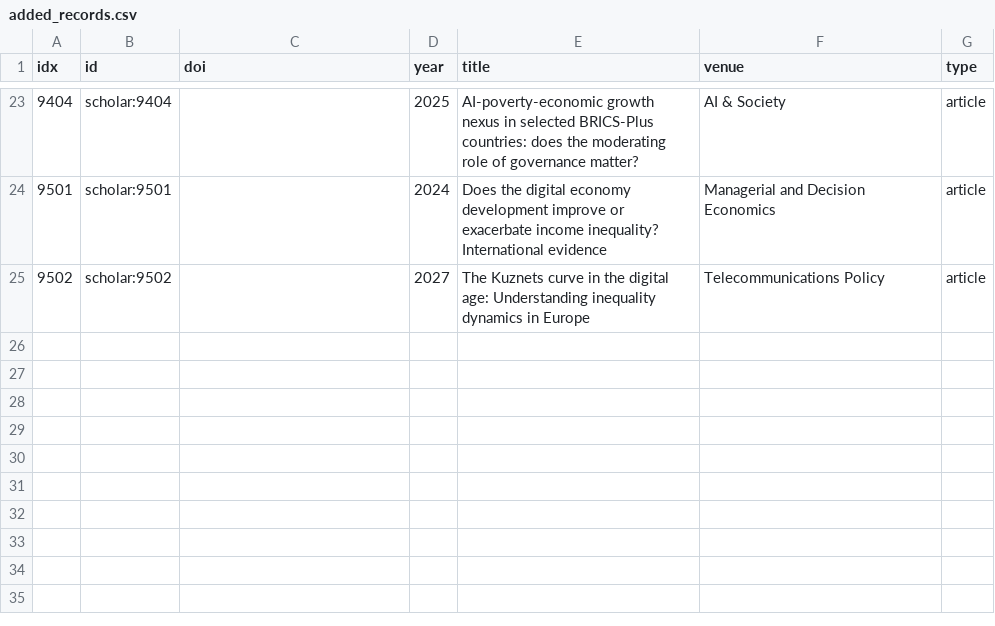
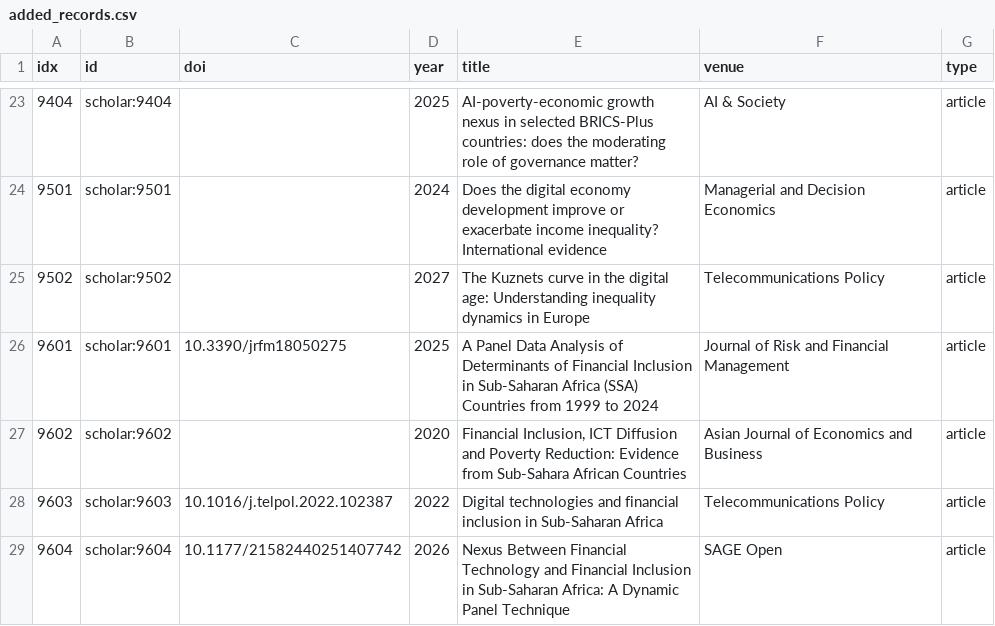
Before and after one commit to vinhqdang/Journal-of-Economy-and-Technology, a CSV file: review/data/added_records.csv, drawn as a sheet; only a part is shown, gaps mark what is left out; the diff names each change by its address in the sheet, - before the commit and + after, or states it on an @@ line.

Commit message:
Add four G6 records to the added-records list

```diff
--- a/review/data/added_records.csv
+++ b/review/data/added_records.csv
+row 26: 9601 | scholar:9601 | 10.3390/jrfm18050275 | 2025 | A Panel Data Analysis of Determinants of Financial Inclusion in Sub-Saharan Africa (SSA) Countries from 1999 to 2024 | Journal of Risk and Financial Management | article
+row 27: 9602 | scholar:9602 |  | 2020 | Financial Inclusion, ICT Diffusion and Poverty Reduction: Evidence from Sub-Sahara African Countries | Asian Journal of Economics and Business | article
+row 28: 9603 | scholar:9603 | 10.1016/j.telpol.2022.102387 | 2022 | Digital technologies and financial inclusion in Sub-Saharan Africa | Telecommunications Policy | article
+row 29: 9604 | scholar:9604 | 10.1177/21582440251407742 | 2026 | Nexus Between Financial Technology and Financial Inclusion in Sub-Saharan Africa: A Dynamic Panel Technique | SAGE Open | article
```
